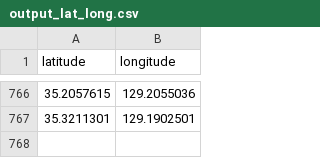
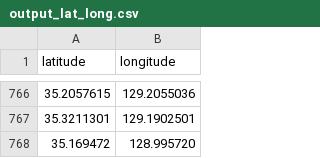
Before and after one commit to PSS-pr/smartspeedcontrolsystem, a CSV file: app/src/main/res/raw/output_lat_long.csv, drawn as a sheet; only a part is shown, gaps mark what is left out.

```diff
--- a/app/src/main/res/raw/output_lat_long.csv
+++ b/app/src/main/res/raw/output_lat_long.csv
@@ -767 +767,2 @@ latitude,longitude
 35.3211301,129.1902501
+35.169472,128.995720
```
Also changed, not shown: 2 other files.
